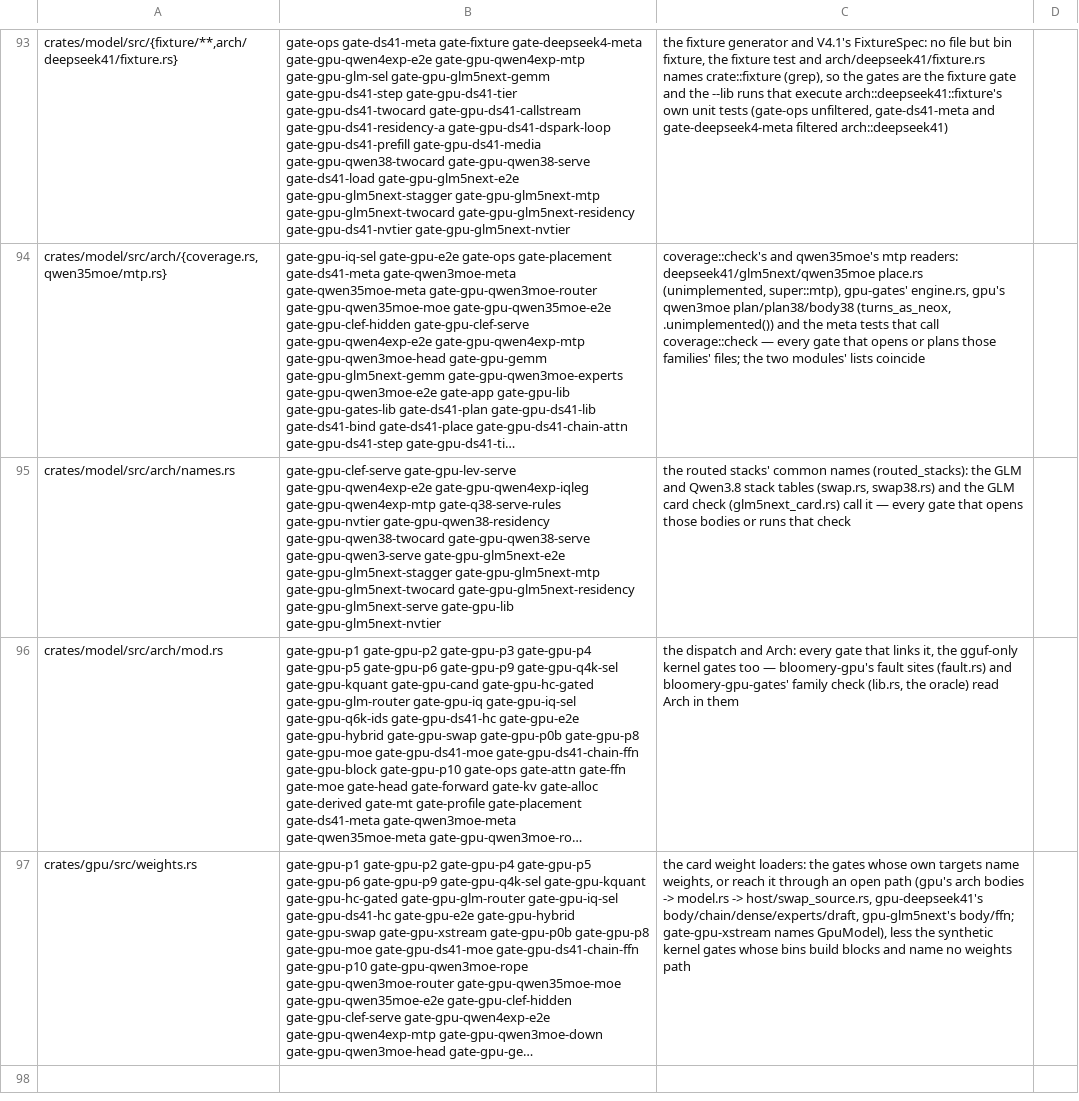
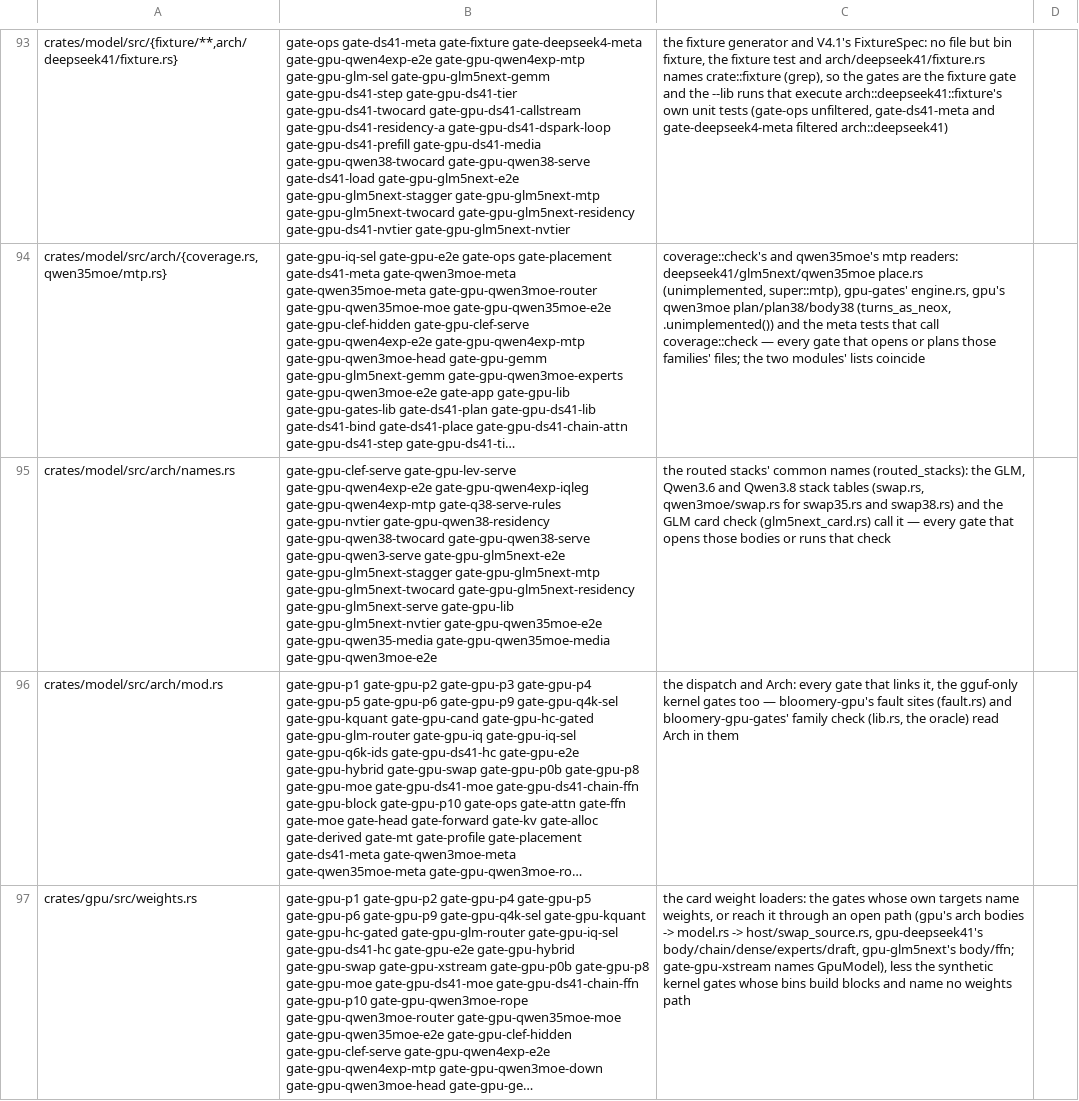
Before and after one commit to Burntgogi/bloomery, a TSV file: tools/gate-paths.tsv, drawn as a sheet; only a part is shown, gaps mark what is left out; the shorter side is filled out with more unchanged rows; long unchanged cells end in …; the diff names each change by its address in the sheet, - before the commit and + after, or states it on an @@ line.

```diff
--- a/tools/gate-paths.tsv
+++ b/tools/gate-paths.tsv
-B95: …gate-gpu-lib gate-gpu-glm5next-nvtier
+B95: …gate-gpu-lib gate-gpu-glm5next-nvtier gate-gpu-qwen35moe-e2e gate-gpu-qwen35-media gate-gpu-qwen35moe-media gate-gpu-qwen3moe-e2e
-C95: …(routed_stacks): the GLM and Qwen3.8 stack tables (swap.rs, swap38.rs) and…
+C95: …(routed_stacks): the GLM, Qwen3.6 and Qwen3.8 stack tables (swap.rs, qwen3moe/swap.rs for swap35.rs and swap38.rs) and…
```
Also changed, not shown: 7 other files.
